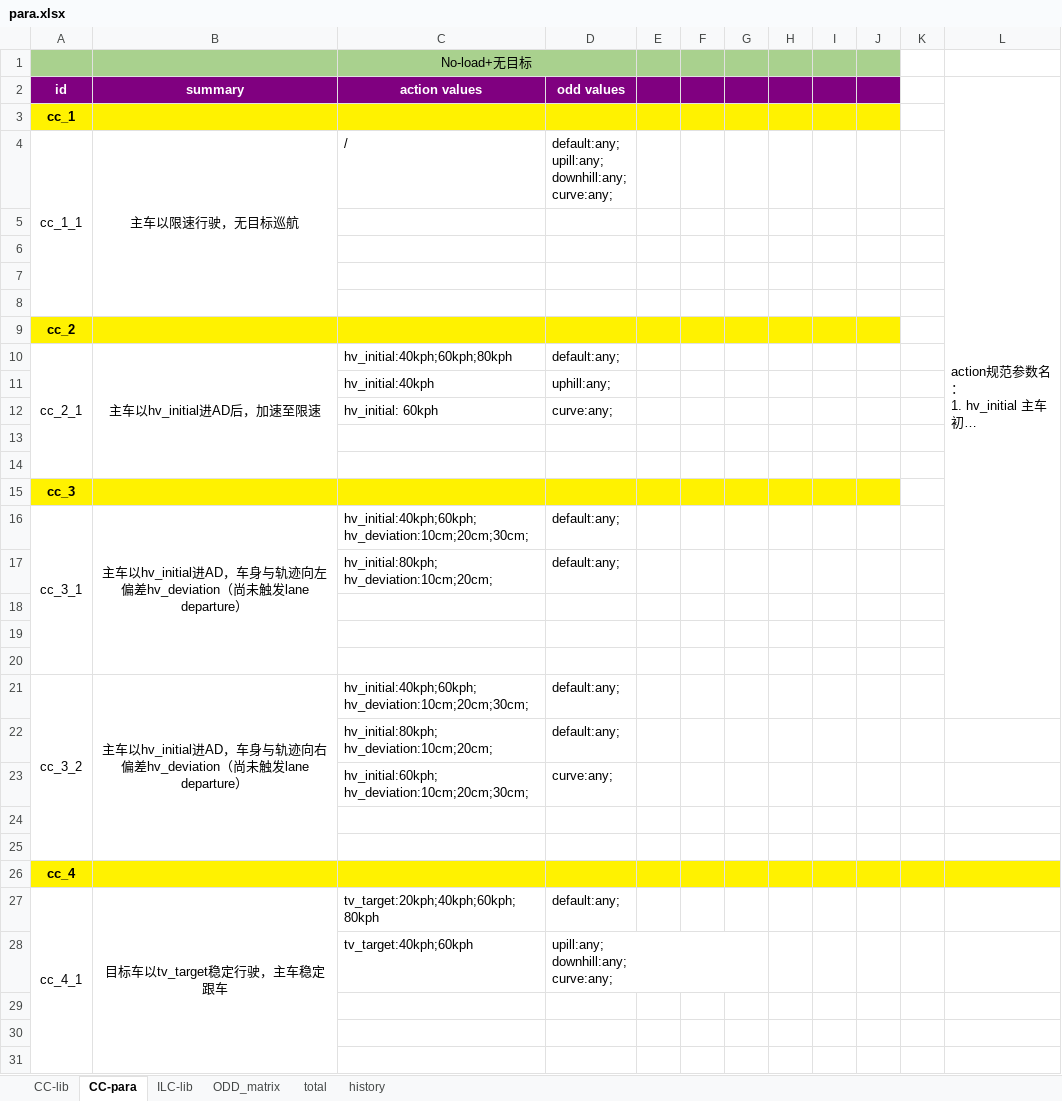
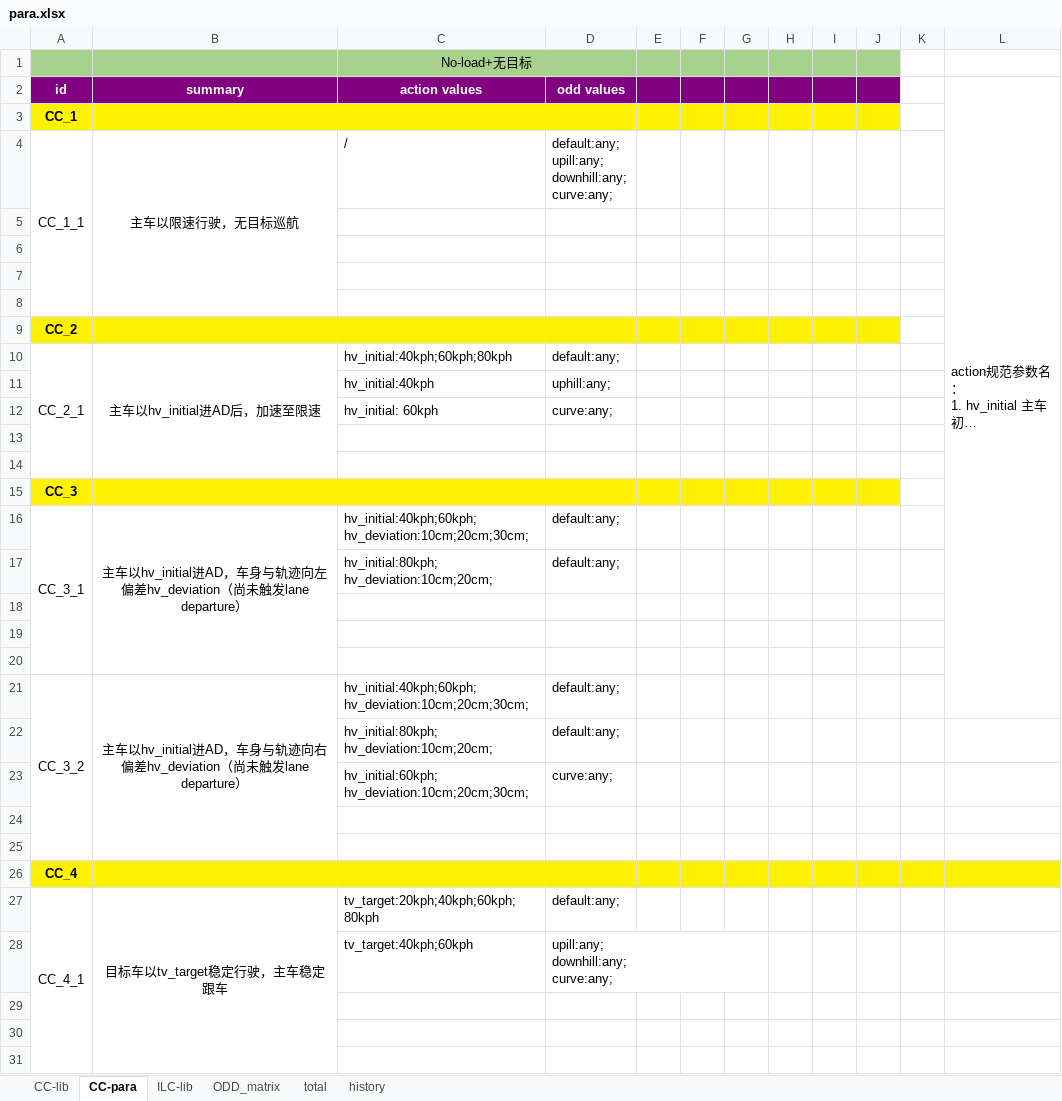
Before and after one commit to eden-cheng/case_lib, an Excel workbook: para.xlsx, sheet CC-para, drawn as a sheet; only a part is shown; long unchanged cells end in …; values as stored, in another font and other column widths than the file's, no borders; the diff covers the shown part only; the diff names each change by its address in the sheet, - before the commit and + after, or states it on an @@ line.

```diff
--- a/para.xlsx (sheet CC-para)
+++ b/para.xlsx (sheet CC-para)
-A3 (id): cc_1
+A3 (id): CC_1
-A4 (id): cc_1_1
+A4 (id): CC_1_1
-A9 (id): cc_2
+A9 (id): CC_2
-A10 (id): cc_2_1
+A10 (id): CC_2_1
-A15 (id): cc_3
+A15 (id): CC_3
-A16 (id): cc_3_1
+A16 (id): CC_3_1
-A21 (id): cc_3_2
+A21 (id): CC_3_2
-A26 (id): cc_4
+A26 (id): CC_4
-A27 (id): cc_4_1
+A27 (id): CC_4_1
```
Also changed, not shown: other rows of this sheet, 3 other files.
